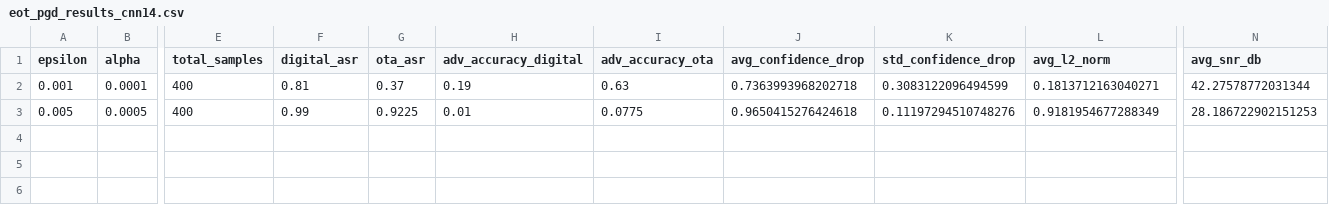
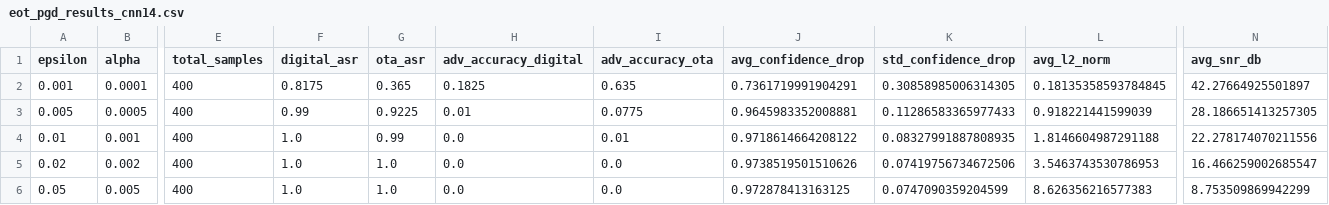
Before and after one commit to haydensimenthy994/acoustic-countermeasures, a CSV file: outputs/results_vast_final/eot_pgd_results_cnn14.csv, drawn as a sheet; only a part is shown, gaps mark what is left out; rows hold the shown columns only; the diff names each change by its address in the sheet, - before the commit and + after, or states it on an @@ line.

```diff
--- a/outputs/results_vast_final/eot_pgd_results_cnn14.csv
+++ b/outputs/results_vast_final/eot_pgd_results_cnn14.csv
-F2 (digital_asr): 0.81
+F2 (digital_asr): 0.8175
-G2 (ota_asr): 0.37
+G2 (ota_asr): 0.365
-H2 (adv_accuracy_digital): 0.19
+H2 (adv_accuracy_digital): 0.1825
-I2 (adv_accuracy_ota): 0.63
+I2 (adv_accuracy_ota): 0.635
-J2 (avg_confidence_drop): 0.7363993968202718
+J2 (avg_confidence_drop): 0.7361719991904291
-K2 (std_confidence_drop): 0.3083122096494599
+K2 (std_confidence_drop): 0.30858985006314305
-L2 (avg_l2_norm): 0.1813712163040271
+L2 (avg_l2_norm): 0.18135358593784845
-N2 (avg_snr_db): 42.27578772031344
+N2 (avg_snr_db): 42.27664925501897
-J3 (avg_confidence_drop): 0.9650415276424618
+J3 (avg_confidence_drop): 0.9645983352008881
-K3 (std_confidence_drop): 0.11197294510748276
+K3 (std_confidence_drop): 0.11286583365977433
-L3 (avg_l2_norm): 0.9181954677288349
+L3 (avg_l2_norm): 0.918221441599039
-N3 (avg_snr_db): 28.186722902151253
+N3 (avg_snr_db): 28.186651413257305
+row 4: 0.01 | 0.001 | 400 | 1.0 | 0.99 | 0.0 | 0.01 | 0.9718614664208122 | 0.08327991887808935 | 1.8146604987291188 | 22.278174070211556
+row 5: 0.02 | 0.002 | 400 | 1.0 | 1.0 | 0.0 | 0.0 | 0.9738519501510626 | 0.07419756734672506 | 3.5463743530786953 | 16.466259002685547
+row 6: 0.05 | 0.005 | 400 | 1.0 | 1.0 | 0.0 | 0.0 | 0.972878413163125 | 0.0747090359204599 | 8.626356216577383 | 8.753509869942299
```
Also changed, not shown: outputs/results_vast_final/blackbox_eot_transfer.csv, outputs/results_vast_final/blackbox_pgd_transfer.csv, 17 other files.
